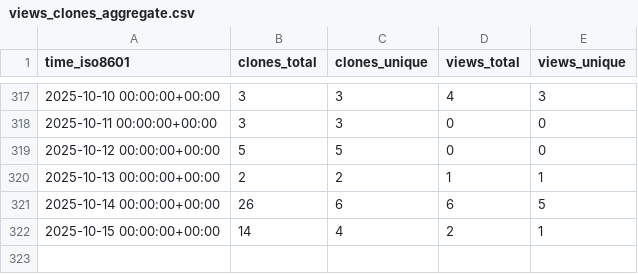
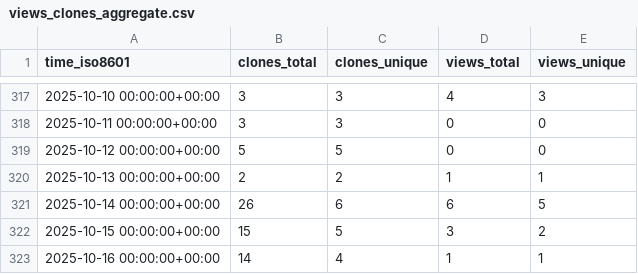
Before and after one commit to cubicleguy/ess_imu_driver2, a CSV file: cubicleguy/ess_imu_driver2/ghrs-data/views_clones_aggregate.csv, drawn as a sheet; only a part is shown, gaps mark what is left out.

```diff
--- a/cubicleguy/ess_imu_driver2/ghrs-data/views_clones_aggregate.csv
+++ b/cubicleguy/ess_imu_driver2/ghrs-data/views_clones_aggregate.csv
@@ -321,2 +321,3 @@ time_iso8601,clones_total,clones_unique,views_total,views_unique
 2025-10-14 00:00:00+00:00,26,6,6,5
-2025-10-15 00:00:00+00:00,14,4,2,1
+2025-10-15 00:00:00+00:00,15,5,3,2
+2025-10-16 00:00:00+00:00,14,4,1,1
```
Also changed, not shown: 1 other file.
